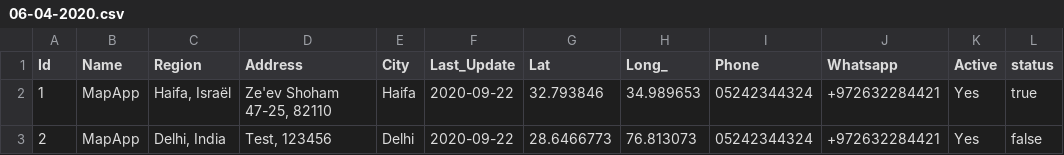
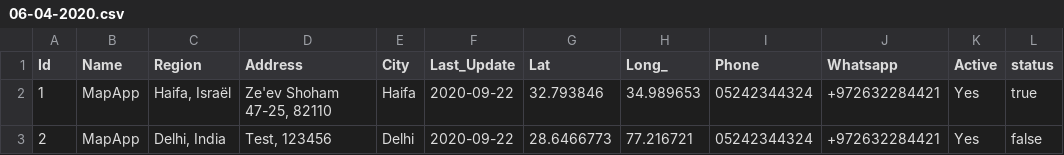
Before and after one commit to khushalikorat98/test, a CSV file: 06-04-2020.csv, drawn as a sheet.

Commit message:
Update 06-04-2020.csv

```diff
--- a/06-04-2020.csv
+++ b/06-04-2020.csv
@@ -2,2 +2,2 @@ Id,Name,Region,Address,City,Last_Update,Lat,Long_,Phone,Whatsapp,Active,status
 1,MapApp,"Haifa, Israël","Ze'ev Shoham 47-25, 82110",Haifa,2020-09-22,32.793846, 34.989653,"05242344324",+972632284421,Yes,true
-2,MapApp,"Delhi, India","Test, 123456",Delhi,2020-09-22,28.6466773,76.813073,"05242344324",+972632284421,Yes,false
+2,MapApp,"Delhi, India","Test, 123456",Delhi,2020-09-22,28.6466773,77.216721,"05242344324",+972632284421,Yes,false
```
